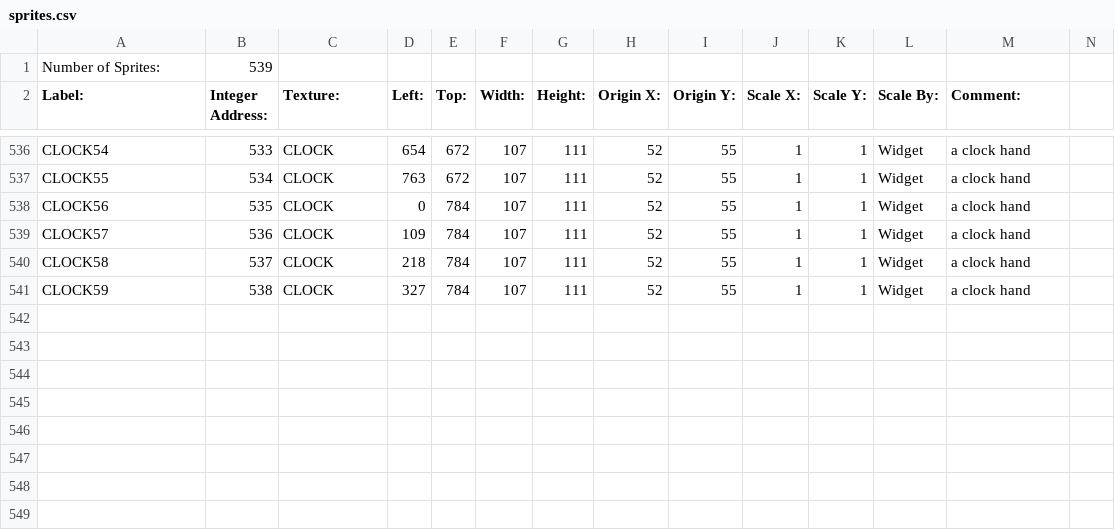
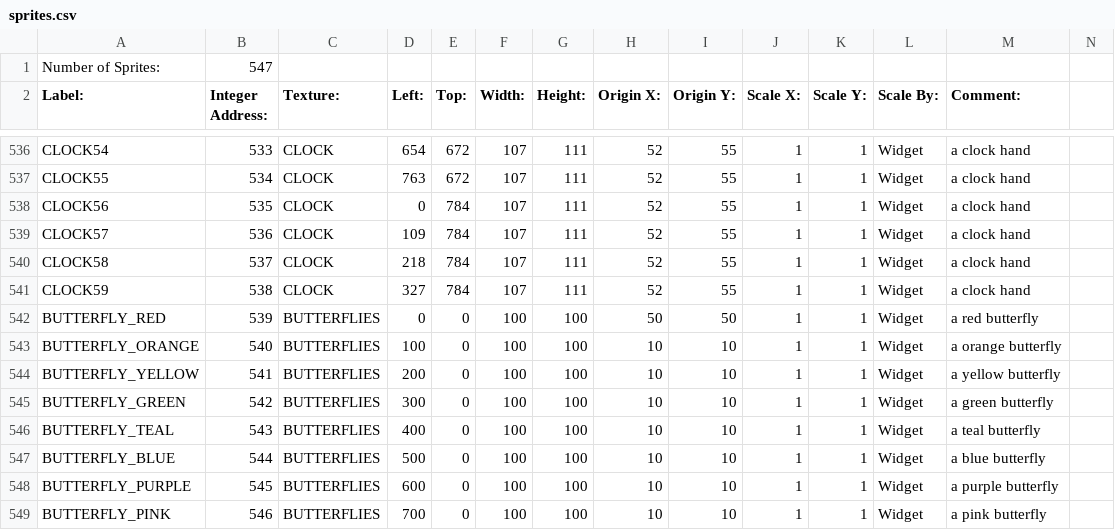
Before and after one commit to BostonBrooks/Spaghetti_Graveyard_Zero_2026, a CSV file: games/game0/maps/map0/graphics/sprites.csv, drawn as a sheet; only a part is shown, gaps mark what is left out.

Commit message:
Butterfly widget is hard to pin down

```diff
--- a/games/game0/maps/map0/graphics/sprites.csv
+++ b/games/game0/maps/map0/graphics/sprites.csv
@@ -1,2 +1,2 @@
-Number of Sprites:,539,,,,,,,,,,,,
+Number of Sprites:,547,,,,,,,,,,,,
 Label:,Integer Address:,Texture:,Left:,Top:,Width:,Height:,Origin X:,Origin Y:,Scale X:,Scale Y:,Scale By:,Comment:,
@@ -541 +541,9 @@ CLOCK58,537,CLOCK,218,784,107,111,52,55,1,1,Widget,a clock hand
 CLOCK59,538,CLOCK,327,784,107,111,52,55,1,1,Widget,a clock hand
+BUTTERFLY_RED,539,BUTTERFLIES,0,0,100,100,50,50,1,1,Widget, a red butterfly
+BUTTERFLY_ORANGE,540,BUTTERFLIES,100,0,100,100,10,10,1,1,Widget, a orange butterfly
+BUTTERFLY_YELLOW,541,BUTTERFLIES,200,0,100,100,10,10,1,1,Widget, a yellow butterfly
+BUTTERFLY_GREEN,542,BUTTERFLIES,300,0,100,100,10,10,1,1,Widget, a green butterfly
+BUTTERFLY_TEAL,543,BUTTERFLIES,400,0,100,100,10,10,1,1,Widget, a teal butterfly
+BUTTERFLY_BLUE,544,BUTTERFLIES,500,0,100,100,10,10,1,1,Widget, a blue butterfly
+BUTTERFLY_PURPLE,545,BUTTERFLIES,600,0,100,100,10,10,1,1,Widget, a purple butterfly
+BUTTERFLY_PINK,546,BUTTERFLIES,700,0,100,100,10,10,1,1,Widget, a pink butterfly
```
Also changed, not shown: games/game0/maps/map0/graphics/animations.csv, games/game0/maps/map0/graphics/textures.csv, 9 other files.
